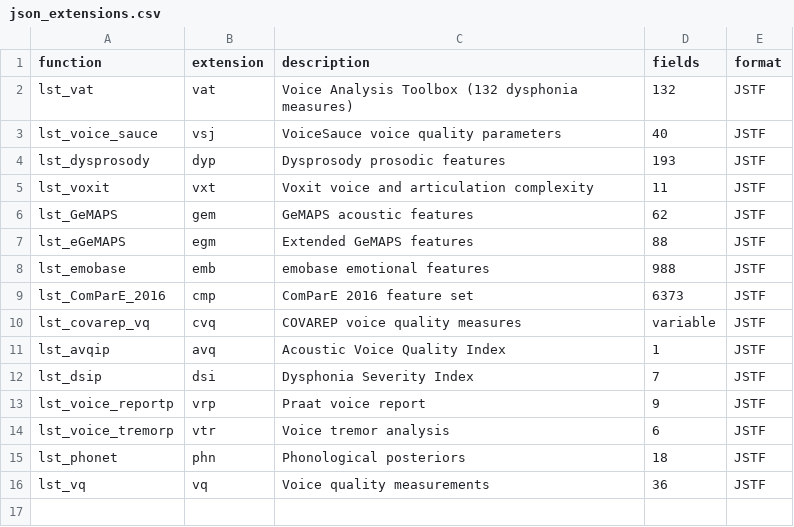
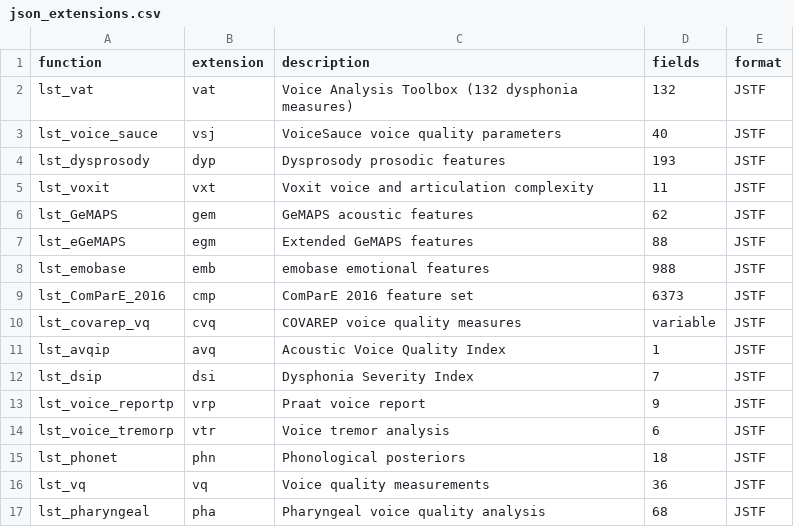
Before and after one commit to humlab-speech/superassp, a CSV file: inst/extdata/json_extensions.csv, drawn as a sheet.

Commit message:
feat: Phase 4 batch 2 - lst_pharyngeal (pharyngeal voice quality)
- 68 measures: H1-H2, H1-A1, H1-A2, H1-A3 (raw + normalized)
- Onset + midpoint analysis (if duration > 120ms)
- Iseli & Alwan (2004) normalization
- TextGrid or time-based input modes
- JSTF output format (.pha extension)
- Progress: 13/18 = 72% complete

```diff
--- a/inst/extdata/json_extensions.csv
+++ b/inst/extdata/json_extensions.csv
@@ -16 +16,2 @@ lst_phonet,phn,Phonological posteriors,18,JSTF
 lst_vq,vq,Voice quality measurements,36,JSTF
+lst_pharyngeal,pha,Pharyngeal voice quality analysis,68,JSTF
```
Also changed, not shown: 1 other file.
